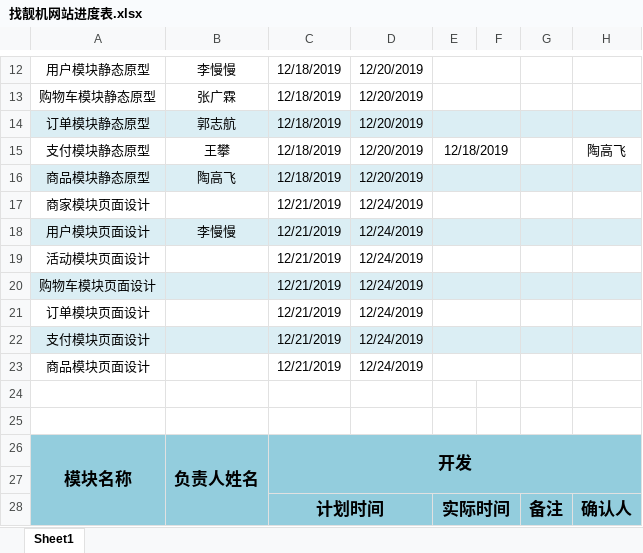
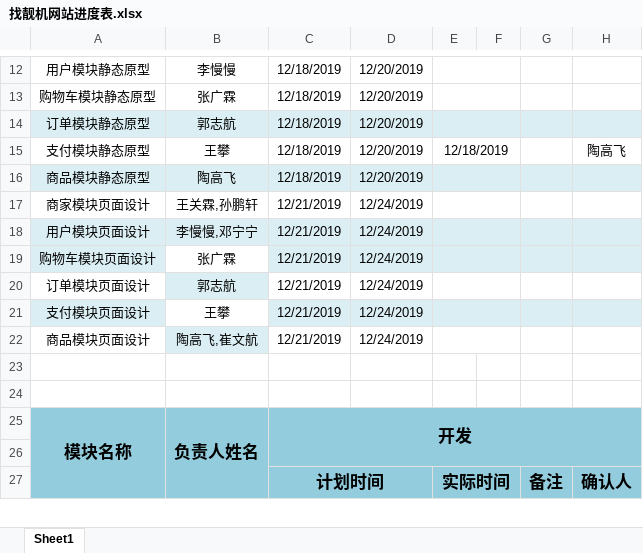
Before and after one commit to 17796645107/shop, an Excel workbook: src/main/resources/doc/进度安排/找靓机网站进度表.xlsx, sheet Sheet1, drawn as a sheet; only a part is shown, gaps mark what is left out; values as stored, in another font and other column widths than the file's, no borders; removed rows and columns are numbered as before the commit, all else as after; the diff names each change by its address in the sheet, - before the commit and + after, or states it on an @@ line.

Commit message:
安排详细设计进度计划

```diff
--- a/src/main/resources/doc/进度安排/找靓机网站进度表.xlsx (sheet Sheet1)
+++ b/src/main/resources/doc/进度安排/找靓机网站进度表.xlsx (sheet Sheet1)
-B17: (empty)
+B17: 王关霖,孙鹏轩
-B18: 李慢慢
+B18: 李慢慢,邓宁宁
-row 19: 活动模块页面设计 |  | 12/21/2019 | 12/24/2019
-B19: (empty)
+B19: 张广霖
-B19 fill: #DBEEF4
+B19 fill: none
-B20: (empty)
+B20: 郭志航
-B20 fill: none
+B20 fill: #DBEEF4
-B21: (empty)
+B21: 王攀
-B21 fill: #DBEEF4
+B21 fill: none
-B22: (empty)
+B22: 陶高飞,崔文航
-B22 fill: none
+B22 fill: #DBEEF4
```
